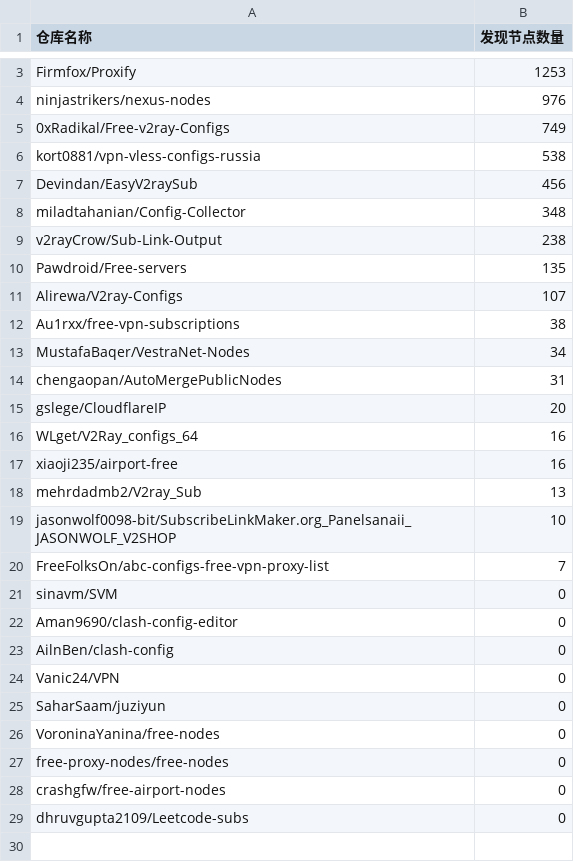
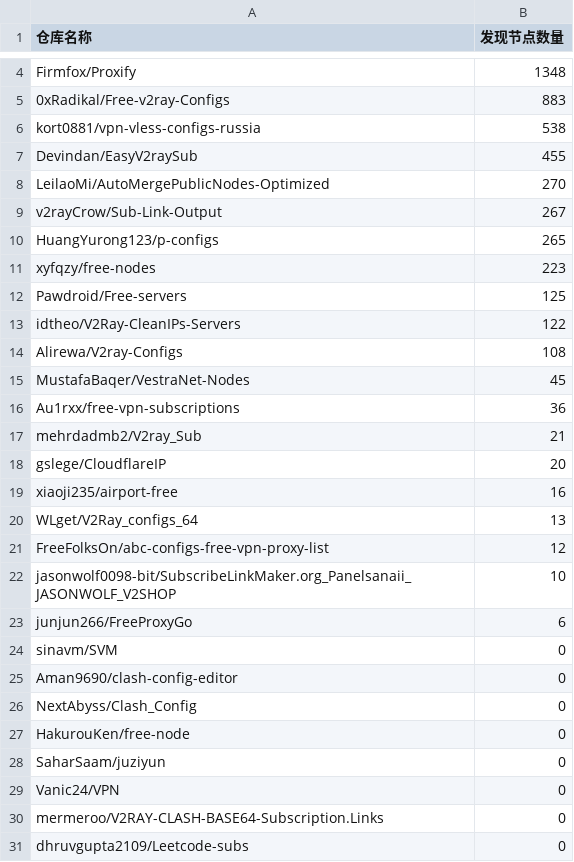
Before and after one commit to qjlxg/off, a CSV file: results/stats.csv, drawn as a sheet; only a part is shown, gaps mark what is left out; removed rows and columns are numbered as before the commit, all else as after; the diff covers the shown part only; the diff names each change by its address in the sheet, - before the commit and + after, or states it on an @@ line.

```diff
--- a/results/stats.csv
+++ b/results/stats.csv
-B4 (发现节点数量): 1253
+B4 (发现节点数量): 1348
-row 4: ninjastrikers/nexus-nodes | 976
-B5 (发现节点数量): 749
+B5 (发现节点数量): 883
-B7 (发现节点数量): 456
+B7 (发现节点数量): 455
-row 8: miladtahanian/Config-Collector | 348
+row 8: LeilaoMi/AutoMergePublicNodes-Optimized | 270
-B9 (发现节点数量): 238
+B9 (发现节点数量): 267
+row 10: HuangYurong123/p-configs | 265
+row 11: xyfqzy/free-nodes | 223
-B12 (发现节点数量): 135
+B12 (发现节点数量): 125
+row 13: idtheo/V2Ray-CleanIPs-Servers | 122
-B14 (发现节点数量): 107
+B14 (发现节点数量): 108
-row 12: Au1rxx/free-vpn-subscriptions | 38
-B15 (发现节点数量): 34
+B15 (发现节点数量): 45
-row 14: chengaopan/AutoMergePublicNodes | 31
+row 16: Au1rxx/free-vpn-subscriptions | 36
+row 17: mehrdadmb2/V2ray_Sub | 21
-row 16: WLget/V2Ray_configs_64 | 16
-A20 (仓库名称): mehrdadmb2/V2ray_Sub
+A20 (仓库名称): WLget/V2Ray_configs_64
+row 21: FreeFolksOn/abc-configs-free-vpn-proxy-list | 12
-row 20: FreeFolksOn/abc-configs-free-vpn-proxy-list | 7
+row 23: junjun266/FreeProxyGo | 6
-A26 (仓库名称): AilnBen/clash-config
+A26 (仓库名称): NextAbyss/Clash_Config
+row 27: HakurouKen/free-node | 0
@@ row 25 moved to row 28: SaharSaam/juziyun @@
-row 26: VoroninaYanina/free-nodes | 0
-A30 (仓库名称): free-proxy-nodes/free-nodes
+A30 (仓库名称): mermeroo/V2RAY-CLASH-BASE64-Subscription.Links
-row 28: crashgfw/free-airport-nodes | 0
```
Also changed, not shown: 1 added row and 1 edited cell elsewhere in this file, 1 other file.
